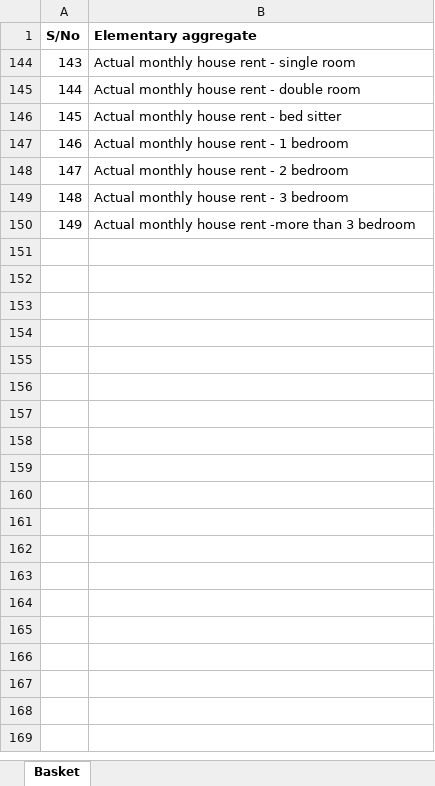
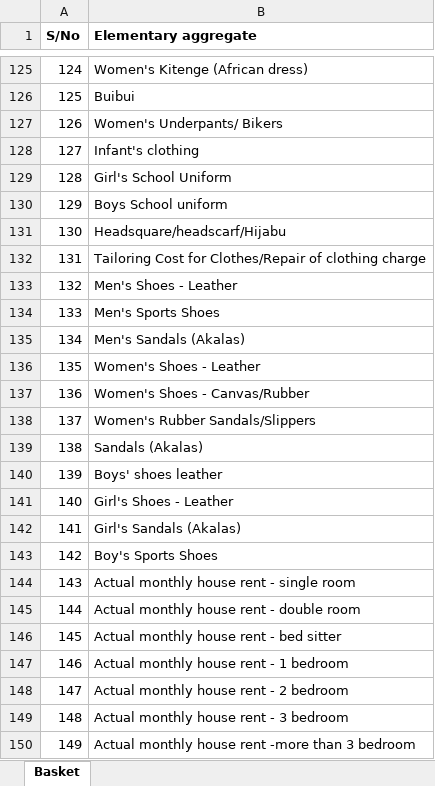
Before and after one commit to gacherudaniel/web_scraper, an Excel workbook: CPI basket.xlsx, sheet Basket, drawn as a sheet; only a part is shown, gaps mark what is left out; values as stored, in another font and other column widths than the file's, no borders; the diff covers the shown part only; the diff names each change by its address in the sheet, - before the commit and + after, or states it on an @@ line.

```diff
--- a/CPI basket.xlsx (sheet Basket)
+++ b/CPI basket.xlsx (sheet Basket)
@@ row 125 unhidden: 124 | Women's Kitenge (African dress) @@
@@ row 126 unhidden: 125 | Buibui @@
@@ row 127 unhidden: 126 | Women's Underpants/ Bikers @@
@@ row 128 unhidden: 127 | Infant's clothing @@
@@ row 129 unhidden: 128 | Girl's School Uniform @@
@@ row 130 unhidden: 129 | Boys School uniform @@
@@ row 131 unhidden: 130 | Headsquare/headscarf/Hijabu @@
@@ row 132 unhidden: 131 | Tailoring Cost for Clothes/Repair of clothing charge @@
@@ row 133 unhidden: 132 | Men's Shoes - Leather @@
@@ row 134 unhidden: 133 | Men's Sports Shoes @@
@@ row 135 unhidden: 134 | Men's Sandals (Akalas) @@
@@ row 136 unhidden: 135 | Women's Shoes - Leather @@
@@ row 137 unhidden: 136 | Women's Shoes - Canvas/Rubber @@
@@ row 138 unhidden: 137 | Women's Rubber Sandals/Slippers @@
@@ row 139 unhidden: 138 | Sandals (Akalas) @@
@@ row 140 unhidden: 139 | Boys' shoes leather @@
@@ row 141 unhidden: 140 | Girl's Shoes - Leather @@
@@ row 142 unhidden: 141 | Girl's Sandals (Akalas) @@
@@ row 143 unhidden: 142 | Boy's Sports Shoes @@
```
Also changed, not shown: 304 hidden or unhidden rows elsewhere in this sheet, 3 other files.
